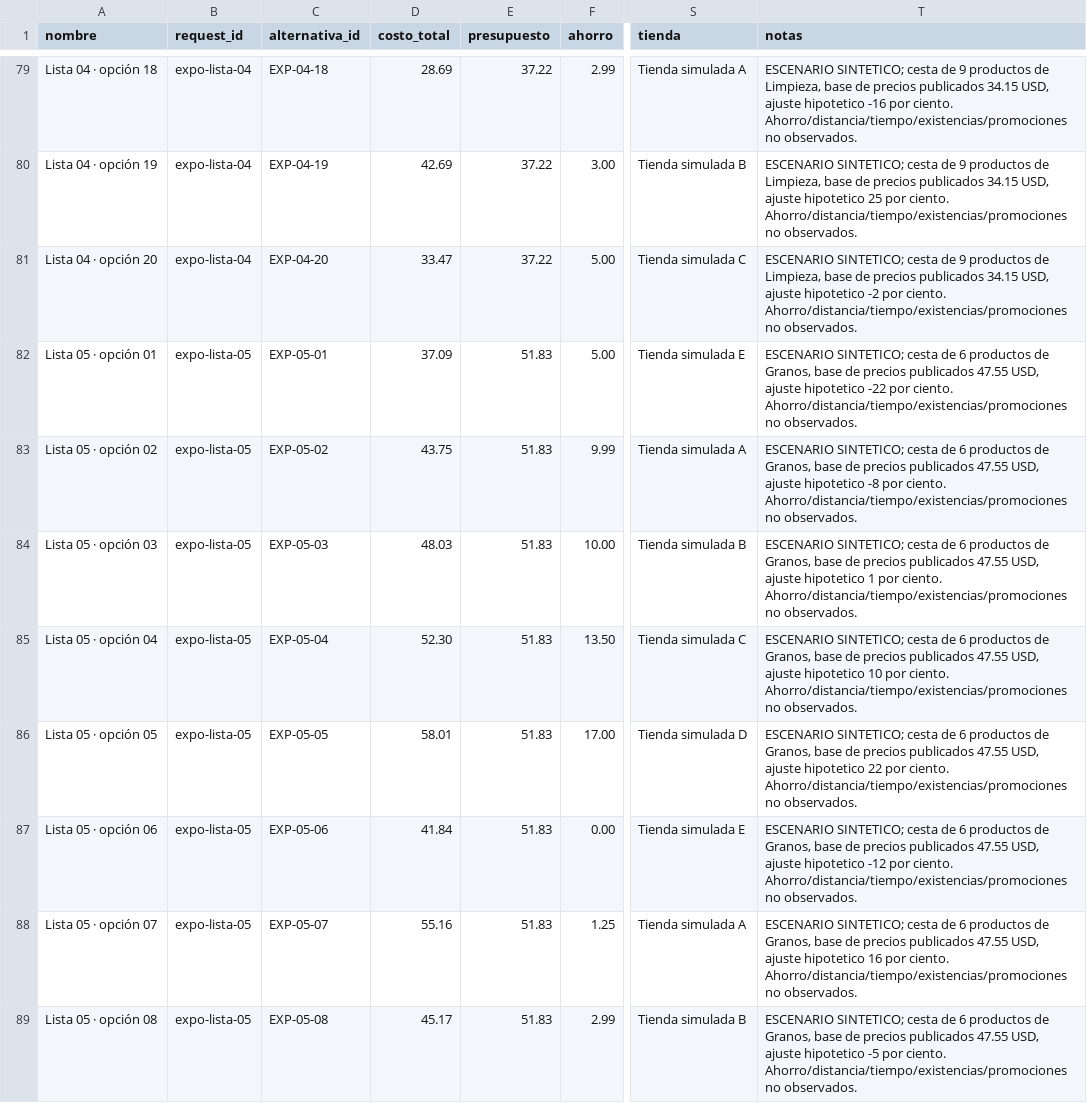
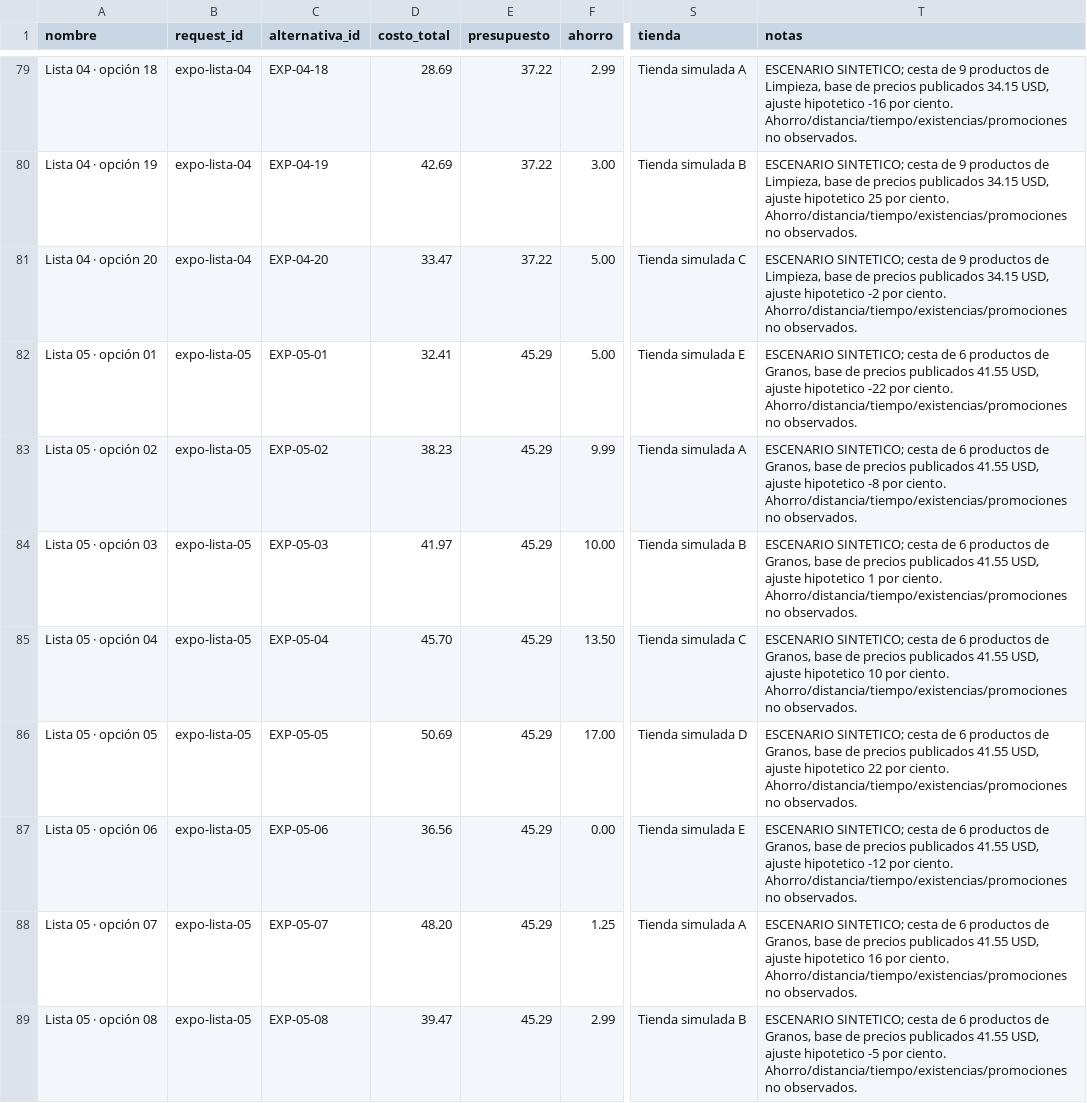
Before and after one commit to Stven2909/smartmarket-sv, a CSV file: data/escenarios_exposicion_300.csv, drawn as a sheet; only a part is shown, gaps mark what is left out; the diff covers the shown part only; the diff names each change by its address in the sheet, - before the commit and + after, or states it on an @@ line.

Commit message:
data: recalcular 300 escenarios con precios de referencia cotejados

```diff
--- a/data/escenarios_exposicion_300.csv
+++ b/data/escenarios_exposicion_300.csv
-D82 (costo_total): 37.09
+D82 (costo_total): 32.41
-E82:E89 (presupuesto): 51.83
+E82:E89 (presupuesto): 45.29
-T82 (notas): …precios publicados 47.55 USD, ajuste…
+T82 (notas): …precios publicados 41.55 USD, ajuste…
-D83 (costo_total): 43.75
+D83 (costo_total): 38.23
-T83 (notas): …precios publicados 47.55 USD, ajuste…
+T83 (notas): …precios publicados 41.55 USD, ajuste…
-D84 (costo_total): 48.03
+D84 (costo_total): 41.97
-T84 (notas): …precios publicados 47.55 USD, ajuste…
+T84 (notas): …precios publicados 41.55 USD, ajuste…
-D85 (costo_total): 52.30
+D85 (costo_total): 45.70
-T85 (notas): …precios publicados 47.55 USD, ajuste…
+T85 (notas): …precios publicados 41.55 USD, ajuste…
-D86 (costo_total): 58.01
+D86 (costo_total): 50.69
-T86 (notas): …precios publicados 47.55 USD, ajuste…
+T86 (notas): …precios publicados 41.55 USD, ajuste…
-D87 (costo_total): 41.84
+D87 (costo_total): 36.56
-T87 (notas): …precios publicados 47.55 USD, ajuste…
+T87 (notas): …precios publicados 41.55 USD, ajuste…
-D88 (costo_total): 55.16
+D88 (costo_total): 48.20
-T88 (notas): …precios publicados 47.55 USD, ajuste…
+T88 (notas): …precios publicados 41.55 USD, ajuste…
-D89 (costo_total): 45.17
+D89 (costo_total): 39.47
-T89 (notas): …precios publicados 47.55 USD, ajuste…
+T89 (notas): …precios publicados 41.55 USD, ajuste…
```
Also changed, not shown: 76 edited cells elsewhere in this file.
